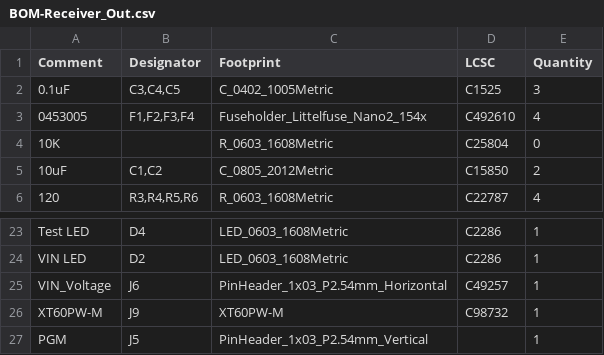
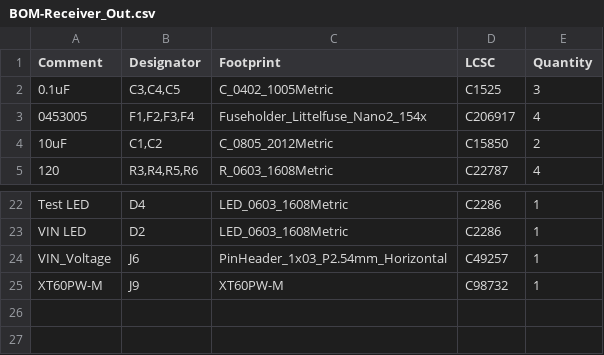
Before and after one commit to computergeek1507/PB_16, a CSV file: Receiver_Out_Edge_SMD/jlcpcb/production_files/BOM-Receiver_Out.csv, drawn as a sheet; only a part is shown, gaps mark what is left out.

```diff
--- a/Receiver_Out_Edge_SMD/jlcpcb/production_files/BOM-Receiver_Out.csv
+++ b/Receiver_Out_Edge_SMD/jlcpcb/production_files/BOM-Receiver_Out.csv
@@ -2,4 +2,3 @@ Comment,Designator,Footprint,LCSC,Quantity
 0.1uF,"C3,C4,C5",C_0402_1005Metric,C1525,3
-0453005,"F1,F2,F3,F4",Fuseholder_Littelfuse_Nano2_154x,C492610,4
-10K,,R_0603_1608Metric,C25804,0
+0453005,"F1,F2,F3,F4",Fuseholder_Littelfuse_Nano2_154x,C206917,4
 10uF,"C1,C2",C_0805_2012Metric,C15850,2
@@ -26,2 +25 @@ VIN_Voltage,J6,PinHeader_1x03_P2.54mm_Horizontal,C49257,1
 XT60PW-M,J9,XT60PW-M,C98732,1
-PGM,J5,PinHeader_1x03_P2.54mm_Vertical,,1
```
Also changed, not shown: Receiver_Out_Edge_SMD/jlcpcb/production_files/CPL-Receiver_Out.csv, 15 other files.
